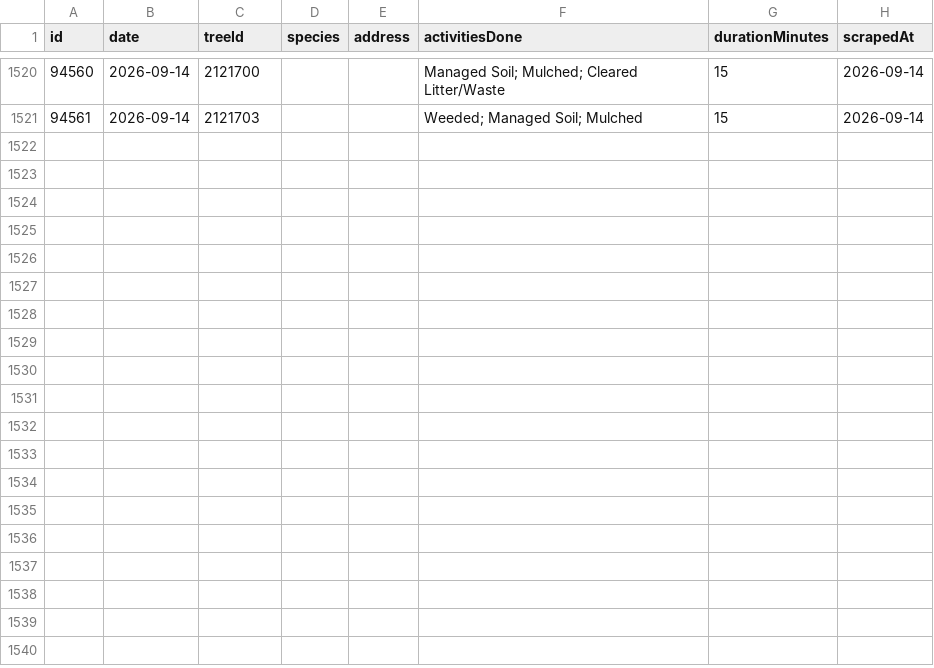
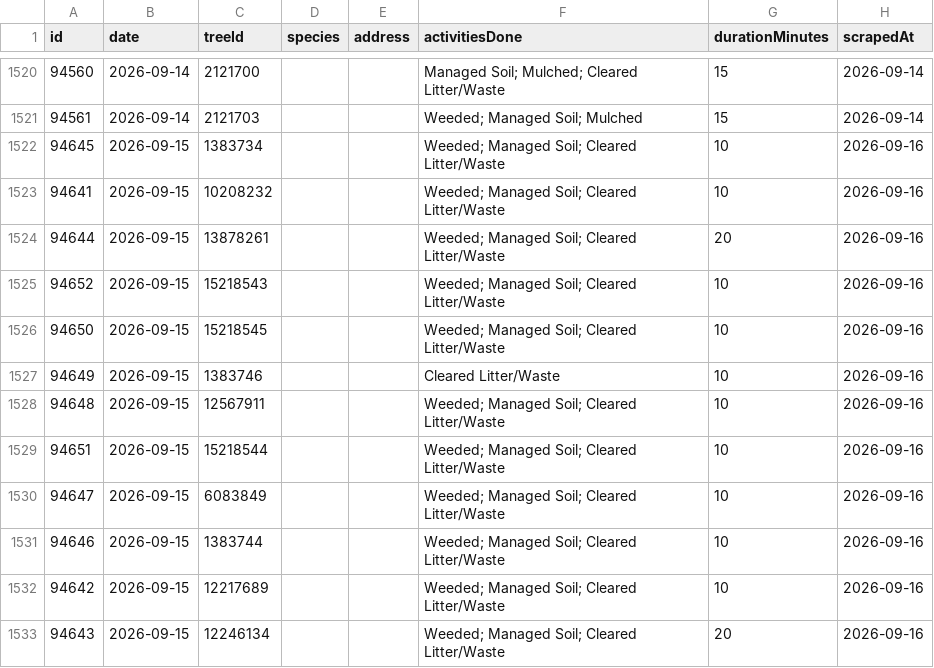
Before and after one commit to hadas-lesecologycenter/nyc-tree-dashboard, a CSV file: data/activities.csv, drawn as a sheet; only a part is shown, gaps mark what is left out; the diff names each change by its address in the sheet, - before the commit and + after, or states it on an @@ line.

Commit message:
Sync 2026-09-16 (+12 activities)

```diff
--- a/data/activities.csv
+++ b/data/activities.csv
+row 1522: 94645 | 2026-09-15 | 1383734 |  |  | Weeded; Managed Soil; Cleared Litter/Waste | 10 | 2026-09-16
+row 1523: 94641 | 2026-09-15 | 10208232 |  |  | Weeded; Managed Soil; Cleared Litter/Waste | 10 | 2026-09-16
+row 1524: 94644 | 2026-09-15 | 13878261 |  |  | Weeded; Managed Soil; Cleared Litter/Waste | 20 | 2026-09-16
+row 1525: 94652 | 2026-09-15 | 15218543 |  |  | Weeded; Managed Soil; Cleared Litter/Waste | 10 | 2026-09-16
+row 1526: 94650 | 2026-09-15 | 15218545 |  |  | Weeded; Managed Soil; Cleared Litter/Waste | 10 | 2026-09-16
+row 1527: 94649 | 2026-09-15 | 1383746 |  |  | Cleared Litter/Waste | 10 | 2026-09-16
+row 1528: 94648 | 2026-09-15 | 12567911 |  |  | Weeded; Managed Soil; Cleared Litter/Waste | 10 | 2026-09-16
+row 1529: 94651 | 2026-09-15 | 15218544 |  |  | Weeded; Managed Soil; Cleared Litter/Waste | 10 | 2026-09-16
+row 1530: 94647 | 2026-09-15 | 6083849 |  |  | Weeded; Managed Soil; Cleared Litter/Waste | 10 | 2026-09-16
+row 1531: 94646 | 2026-09-15 | 1383744 |  |  | Weeded; Managed Soil; Cleared Litter/Waste | 10 | 2026-09-16
+row 1532: 94642 | 2026-09-15 | 12217689 |  |  | Weeded; Managed Soil; Cleared Litter/Waste | 10 | 2026-09-16
+row 1533: 94643 | 2026-09-15 | 12246134 |  |  | Weeded; Managed Soil; Cleared Litter/Waste | 20 | 2026-09-16
```
